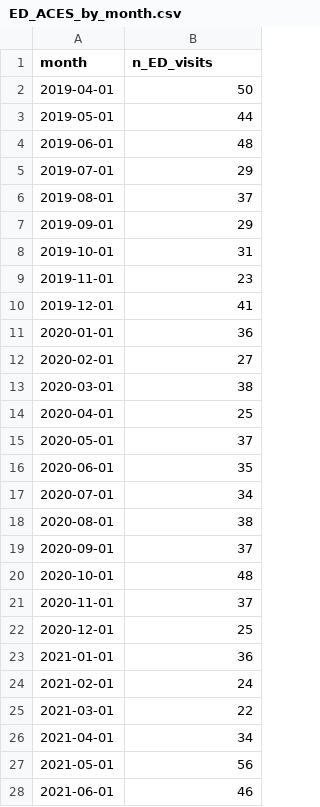
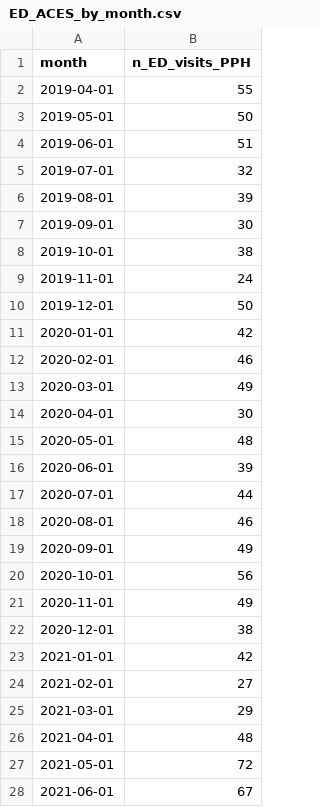
Before and after one commit to peterboroughpublichealth/public-data-opioid-EWSS, a CSV file: ED-visits-ACES/ED_ACES_by_month.csv, drawn as a sheet; only a part is shown; the diff covers the shown part only.

Commit message:
Updated files with data from June 2022

```diff
--- a/ED-visits-ACES/ED_ACES_by_month.csv
+++ b/ED-visits-ACES/ED_ACES_by_month.csv
@@ -1,28 +1,28 @@
-"month","n_ED_visits"
-2019-04-01,50
-2019-05-01,44
-2019-06-01,48
-2019-07-01,29
-2019-08-01,37
-2019-09-01,29
-2019-10-01,31
-2019-11-01,23
-2019-12-01,41
-2020-01-01,36
-2020-02-01,27
-2020-03-01,38
-2020-04-01,25
-2020-05-01,37
-2020-06-01,35
-2020-07-01,34
-2020-08-01,38
-2020-09-01,37
-2020-10-01,48
-2020-11-01,37
-2020-12-01,25
-2021-01-01,36
-2021-02-01,24
-2021-03-01,22
-2021-04-01,34
-2021-05-01,56
-2021-06-01,46
+"month","n_ED_visits_PPH"
+2019-04-01,55
+2019-05-01,50
+2019-06-01,51
+2019-07-01,32
+2019-08-01,39
+2019-09-01,30
+2019-10-01,38
+2019-11-01,24
+2019-12-01,50
+2020-01-01,42
+2020-02-01,46
+2020-03-01,49
+2020-04-01,30
+2020-05-01,48
+2020-06-01,39
+2020-07-01,44
+2020-08-01,46
+2020-09-01,49
+2020-10-01,56
+2020-11-01,49
+2020-12-01,38
+2021-01-01,42
+2021-02-01,27
+2021-03-01,29
+2021-04-01,48
+2021-05-01,72
+2021-06-01,67
```
Also changed, not shown: 1 added row and 11 edited cells elsewhere in this file, ED-visits-ACES/ED_ACES_comparisons_month_to_month.csv, ED-visits-ACES/ED_ACES_metrics_last_12_months.csv, 1 other file.
